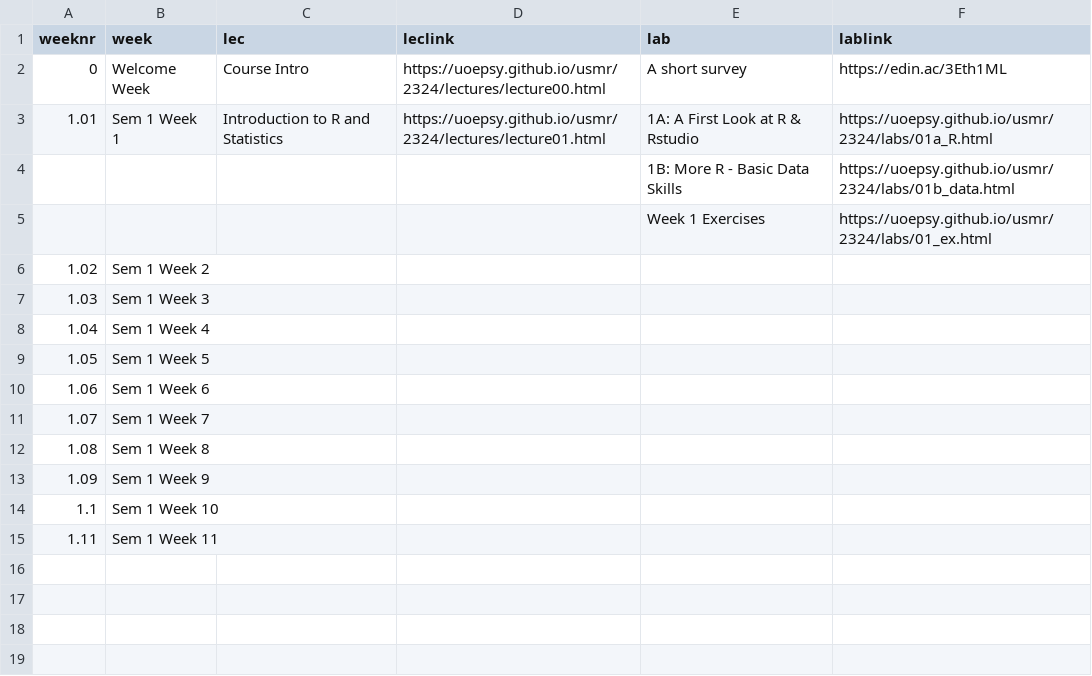
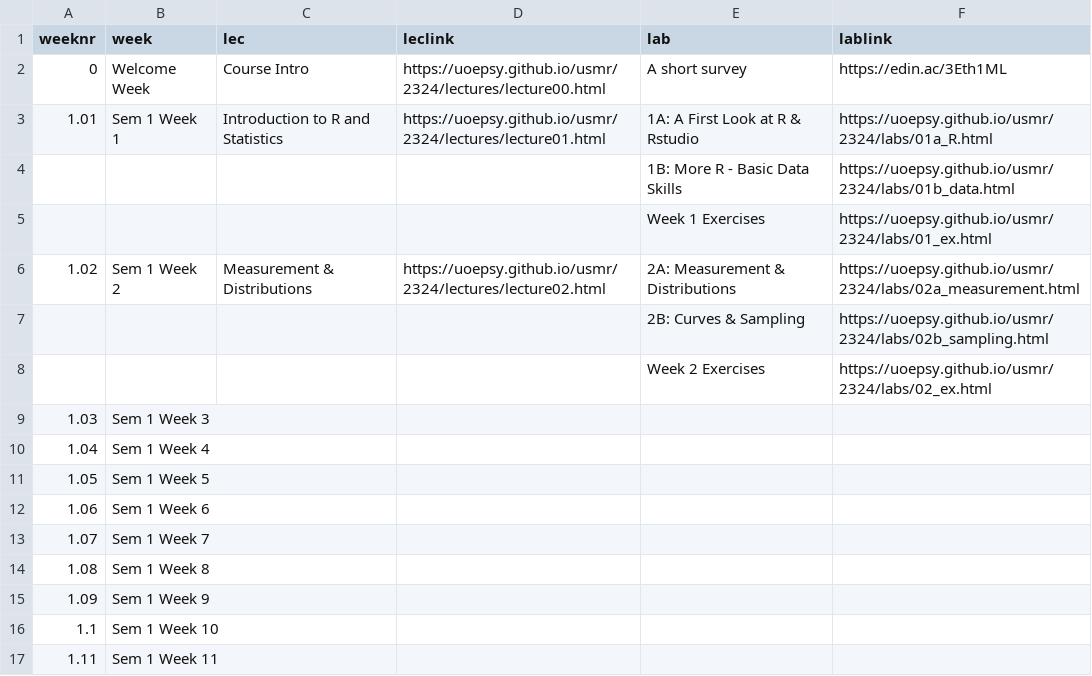
Before and after one commit to uoepsy/usmr, a CSV file: docs/2324/course_materials.csv, drawn as a sheet.

```diff
--- a/docs/2324/course_materials.csv
+++ b/docs/2324/course_materials.csv
@@ -5,3 +5,5 @@ weeknr,week,lec,leclink,lab,lablink
 ,,,,Week 1 Exercises,https://uoepsy.github.io/usmr/2324/labs/01_ex.html
-1.02,Sem 1 Week 2,,,,
+1.02,Sem 1 Week 2,Measurement & Distributions,https://uoepsy.github.io/usmr/2324/lectures/lecture02.html,2A: Measurement & Distributions,https://uoepsy.github.io/usmr/2324/labs/02a_measurement.html
+,,,,2B: Curves & Sampling,https://uoepsy.github.io/usmr/2324/labs/02b_sampling.html
+,,,,Week 2 Exercises,https://uoepsy.github.io/usmr/2324/labs/02_ex.html
 1.03,Sem 1 Week 3,,,,
```
Also changed, not shown: 1 other file.
